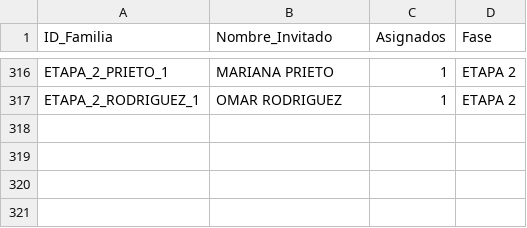
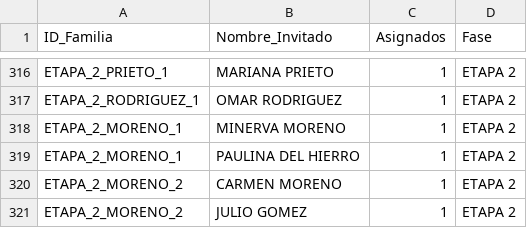
Before and after one commit to laizaydavidboda/invitacion-boda-flask, a CSV file: lista_maestra_flexible.csv, drawn as a sheet; only a part is shown, gaps mark what is left out; the diff names each change by its address in the sheet, - before the commit and + after, or states it on an @@ line.

Commit message:
Update lista_maestra_flexible.csv

```diff
--- a/lista_maestra_flexible.csv
+++ b/lista_maestra_flexible.csv
+row 318: ETAPA_2_MORENO_1 | MINERVA MORENO | 1 | ETAPA 2
+row 319: ETAPA_2_MORENO_1 | PAULINA DEL HIERRO | 1 | ETAPA 2
+row 320: ETAPA_2_MORENO_2 | CARMEN MORENO | 1 | ETAPA 2
+row 321: ETAPA_2_MORENO_2 | JULIO GOMEZ | 1 | ETAPA 2
```
